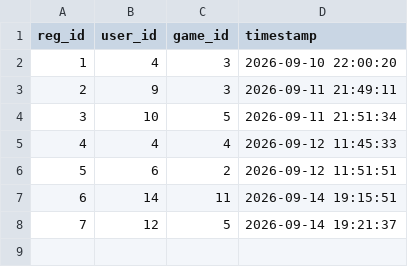
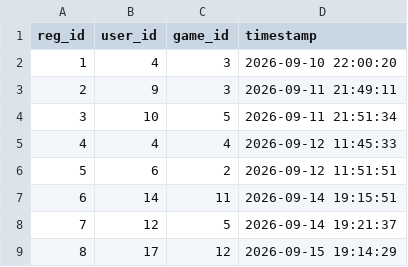
Before and after one commit to methasha20250805/game, a CSV file: registrations.csv, drawn as a sheet; the diff names each change by its address in the sheet, - before the commit and + after, or states it on an @@ line.

Commit message:
registering

```diff
--- a/registrations.csv
+++ b/registrations.csv
+row 9: 8 | 17 | 12 | 2026-09-15 19:14:29
```
